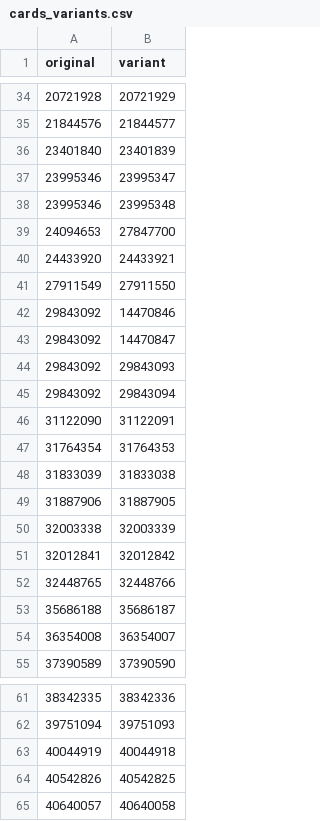
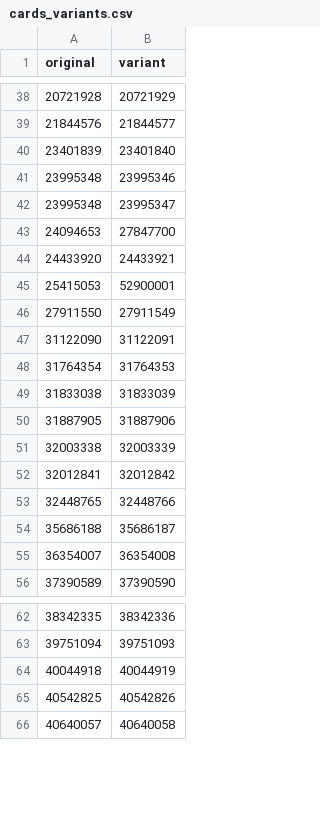
Before and after one commit to fferegrino/yu-gi-oh, a CSV file: data/cards_variants.csv, drawn as a sheet; only a part is shown, gaps mark what is left out; the diff covers the shown part only.

```diff
--- a/data/cards_variants.csv
+++ b/data/cards_variants.csv
@@ -35,16 +39,13 @@ original,variant
 21844576,21844577
-23401840,23401839
-23995346,23995347
-23995346,23995348
+23401839,23401840
+23995348,23995346
+23995348,23995347
 24094653,27847700
 24433920,24433921
-27911549,27911550
-29843092,14470846
-29843092,14470847
-29843092,29843093
-29843092,29843094
+25415053,52900001
+27911550,27911549
 31122090,31122091
 31764354,31764353
-31833039,31833038
-31887906,31887905
+31833038,31833039
+31887905,31887906
 32003338,32003339
@@ -53,3 +54,3 @@ original,variant
 35686188,35686187
-36354008,36354007
+36354007,36354008
 37390589,37390590
@@ -62,4 +63,4 @@ original,variant
 39751094,39751093
-40044919,40044918
-40542826,40542825
+40044918,40044919
+40542825,40542826
 40640057,40640058
```
Also changed, not shown: 40 added rows, 26 removed rows and 8 edited cells elsewhere in this file, data/cardsets.csv, 3 other files.
